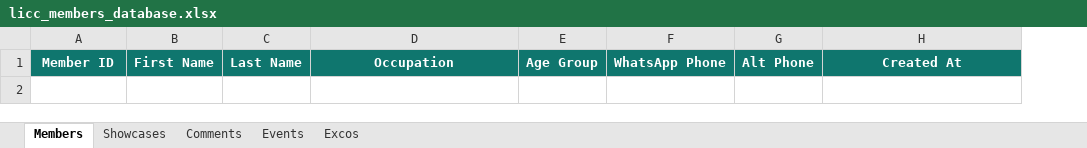
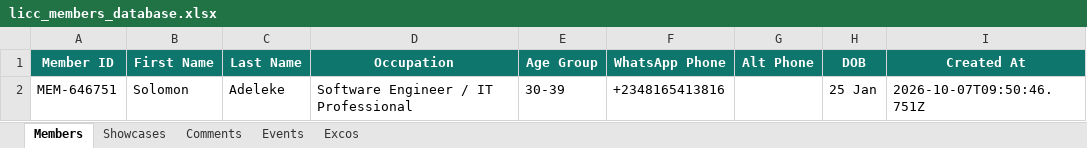
Before and after one commit to solomonleke/LICC-men-fellowship, an Excel workbook: server/data/licc_members_database.xlsx, sheet Members, drawn as a sheet; values as stored, in another font and other column widths than the file's, no borders; the diff names each change by its address in the sheet, - before the commit and + after, or states it on an @@ line.

```diff
--- a/server/data/licc_members_database.xlsx (sheet Members)
+++ b/server/data/licc_members_database.xlsx (sheet Members)
+column H (DOB), empty
+row 2: MEM-646751 | Solomon | Adeleke | Software Engineer / IT Professional | 30-39 | +2348165413816 |  | 25 Jan | 2026-10-07T09:50:46.751Z
```
Also changed, not shown: 18 other files.
